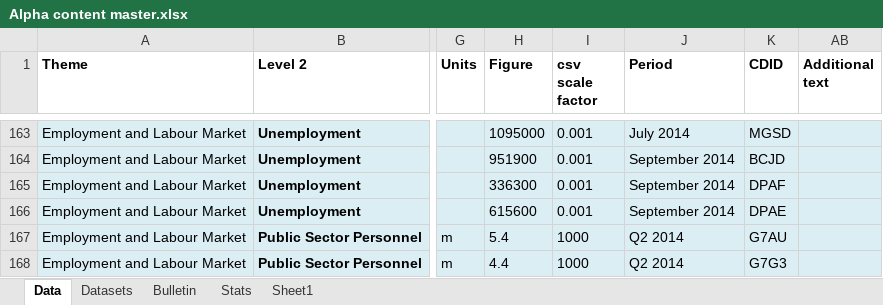
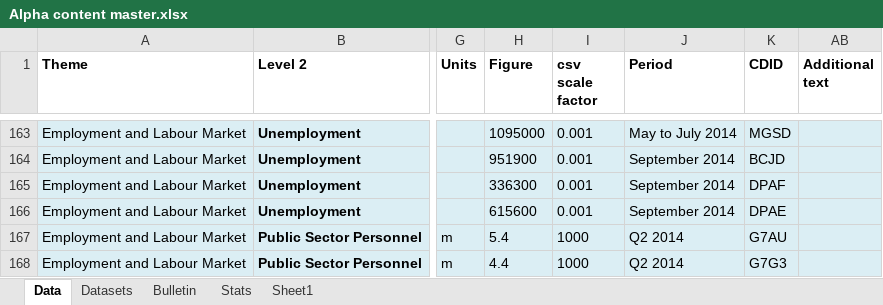
Before and after one commit to ONSdigital/tredegar, an Excel workbook: src/main/resources/Alpha content master.xlsx, sheet Data, drawn as a sheet; only a part is shown, gaps mark what is left out; values as stored, in another font and other column widths than the file's, no borders; the diff covers the shown part only; the diff names each change by its address in the sheet, - before the commit and + after, or states it on an @@ line.

```diff
--- a/src/main/resources/Alpha content master.xlsx (sheet Data)
+++ b/src/main/resources/Alpha content master.xlsx (sheet Data)
-J163 (Period): July 2014
+J163 (Period): May to July 2014
```
Also changed, not shown: 25 edited cells elsewhere in this sheet, sheet Bulletin, 24 other files.
